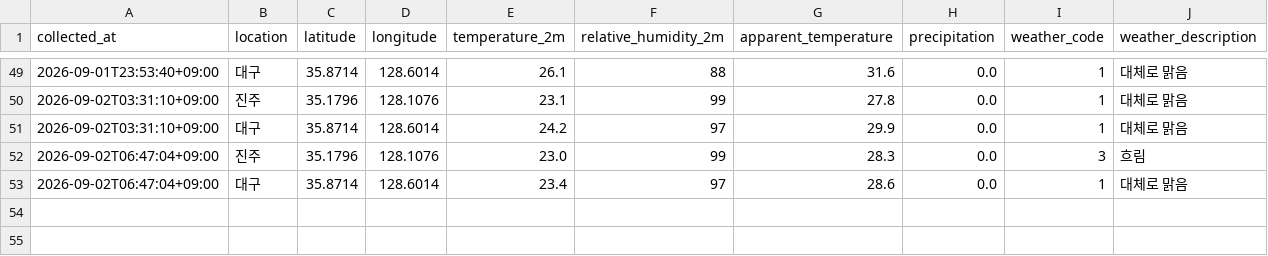
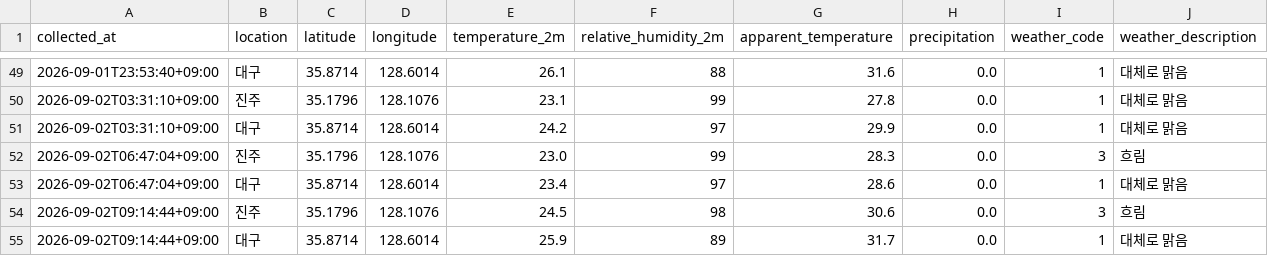
Before and after one commit to bonggoo0705-cyber/jinju_daegu, a CSV file: data/weather.csv, drawn as a sheet; only a part is shown, gaps mark what is left out; the diff names each change by its address in the sheet, - before the commit and + after, or states it on an @@ line.

```diff
--- a/data/weather.csv
+++ b/data/weather.csv
+row 54: 2026-09-02T09:14:44+09:00 | 진주 | 35.1796 | 128.1076 | 24.5 | 98 | 30.6 | 0.0 | 3 | 흐림
+row 55: 2026-09-02T09:14:44+09:00 | 대구 | 35.8714 | 128.6014 | 25.9 | 89 | 31.7 | 0.0 | 1 | 대체로 맑음
```
